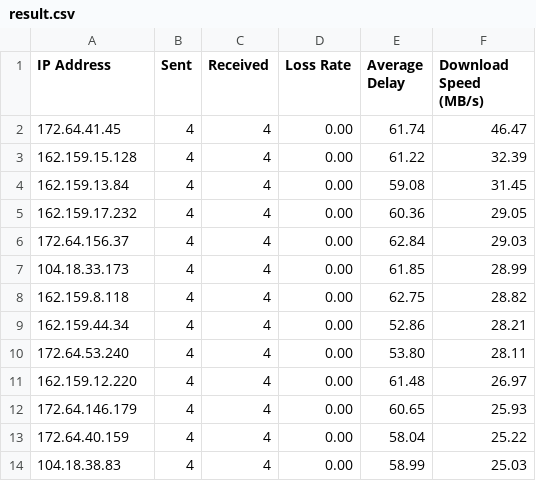
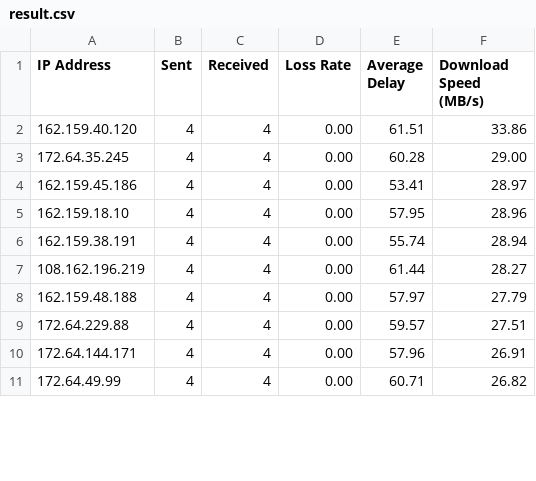
Before and after one commit to zhjmoses/FZ-CT-BestIP, a CSV file: current/result.csv, drawn as a sheet; only a part is shown; the diff covers the shown part only.

```diff
--- a/current/result.csv
+++ b/current/result.csv
@@ -1,14 +1,11 @@
 IP Address,Sent,Received,Loss Rate,Average Delay,Download Speed (MB/s)
-172.64.41.45,4,4,0.00,61.74,46.47
-162.159.15.128,4,4,0.00,61.22,32.39
-162.159.13.84,4,4,0.00,59.08,31.45
-162.159.17.232,4,4,0.00,60.36,29.05
-172.64.156.37,4,4,0.00,62.84,29.03
-104.18.33.173,4,4,0.00,61.85,28.99
-162.159.8.118,4,4,0.00,62.75,28.82
-162.159.44.34,4,4,0.00,52.86,28.21
-172.64.53.240,4,4,0.00,53.80,28.11
-162.159.12.220,4,4,0.00,61.48,26.97
-172.64.146.179,4,4,0.00,60.65,25.93
-172.64.40.159,4,4,0.00,58.04,25.22
-104.18.38.83,4,4,0.00,58.99,25.03
+162.159.40.120,4,4,0.00,61.51,33.86
+172.64.35.245,4,4,0.00,60.28,29.00
+162.159.45.186,4,4,0.00,53.41,28.97
+162.159.18.10,4,4,0.00,57.95,28.96
+162.159.38.191,4,4,0.00,55.74,28.94
+108.162.196.219,4,4,0.00,61.44,28.27
+162.159.48.188,4,4,0.00,57.97,27.79
+172.64.229.88,4,4,0.00,59.57,27.51
+172.64.144.171,4,4,0.00,57.96,26.91
+172.64.49.99,4,4,0.00,60.71,26.82
```
Also changed, not shown: 3 added rows and 21 edited cells elsewhere in this file, 5 other files.
